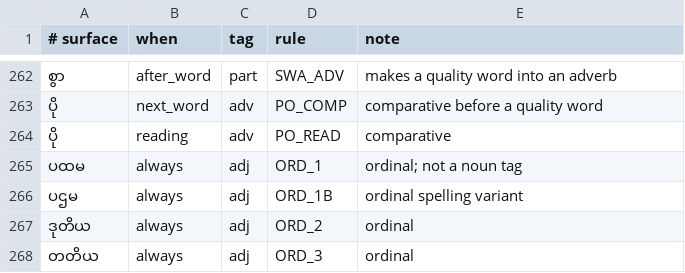
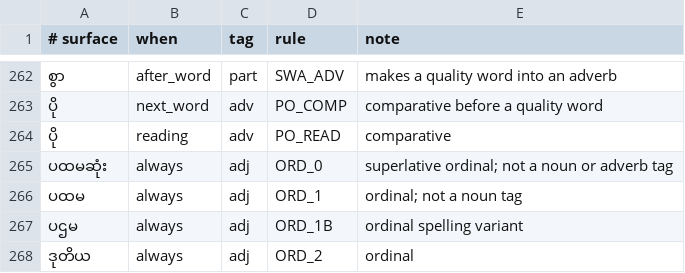
Before and after one commit to sithu015/myanmar-grammar, a TSV file: resources/decisions/homographs.tsv, drawn as a sheet; only a part is shown, gaps mark what is left out; the shorter side is filled out with more unchanged rows.

Commit message:
Harmonize classical rhetorical glossing, honorifics, alterity (သူတပါး/တပါးသူ), and astrological compounds
- Add Section 11 in references/segmentation-lexicon.md for classical rhetorical traditions, synonymous verb pairs (မြှောက်စား ချီးမြှင့်, စီမံ ခန့်ခွဲ, ထိခိုက် နာကျင်), synonymous noun pairs (နိမိတ် ဩဘာ, သကျ နန်းရိုး သတိုး, တစ်ပါး အခြား), and bilingual glossing (ဇမ္ဗူဒီပါ လက်ယာ တောင်ကျွန်း).
- Add Section 11.5 warning on alterity (တပါး/တစ်ပါး vs တဦး/တခု/တကောင်) and unified handling of သူတပါး/သူတစ်ပါး/တပါးသူ/တစ်ပါးသူ as 1-token nouns, with substring guard for တပါးသူဌေး -> တပါး/adj သူဌေး/n.
- Add Section 12 for royal honorific -တော် nouns (သားတော်, မြေးတော်, ဘိုးတော်, etc.) as 1-token /n, possessive အရှင့်/n သားတော်/n as 2 tokens, and pre-nominal modifier ရွှေ/adj ဘုန်းတော်/n.
- Add Section 13 for contextual disambiguation of သော (part) vs သော် (conj).
- Add Section 14 for astrological and compound terms (ဓာတ်ရကိန်း, တနင်္လာဂြိုဟ်သက်, မြန်မာမင်း, သတ္တမအကြိမ်, ထီးဆောင်းမင်း vs ထီးဆောင်းနန်း, သူဆင်းရဲ, သကျ).
- Add cheatsheet Section 14 quick reference matrix and update SKILL.md.
- Add 38 new headwords to resources/lexicon/owner_keep_whole.txt.
- Add superlative ordinal rule ပထမဆုံး to resources/decisions/homographs.tsv.
- Add foreign proper name guards and regex protections in scripts/validate_nlp_corpus.py.
- Add exact split rules in scripts/word_segmenter.py.

```diff
--- a/resources/decisions/homographs.tsv
+++ b/resources/decisions/homographs.tsv
@@ -264,2 +264,3 @@
 ပို	reading	adv	PO_READ	comparative
+ပထမဆုံး	always	adj	ORD_0	superlative ordinal; not a noun or adverb tag
 ပထမ	always	adj	ORD_1	ordinal; not a noun tag
```
Also changed, not shown: 7 other files.
